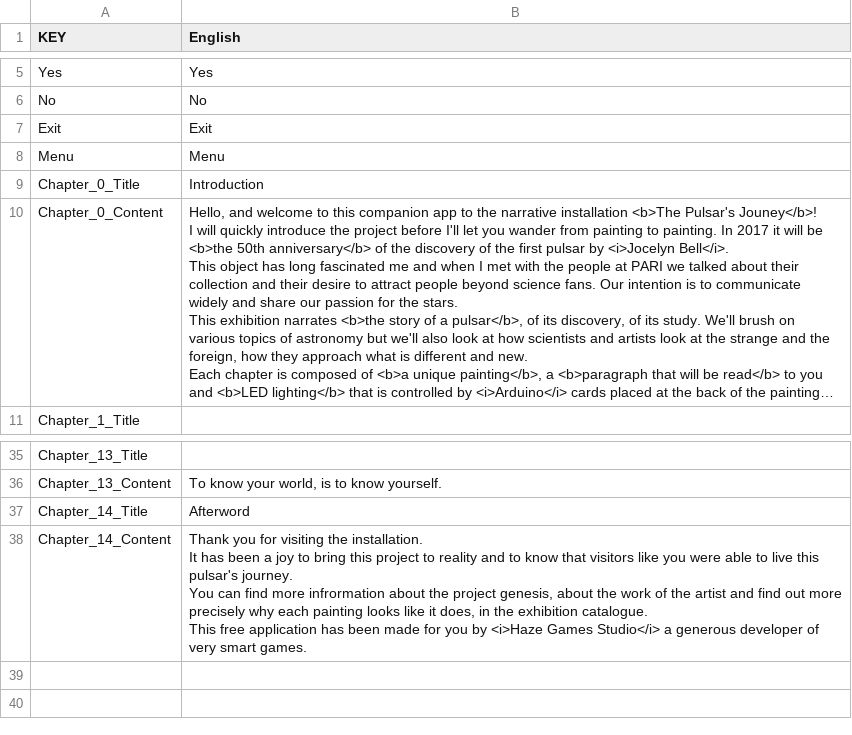
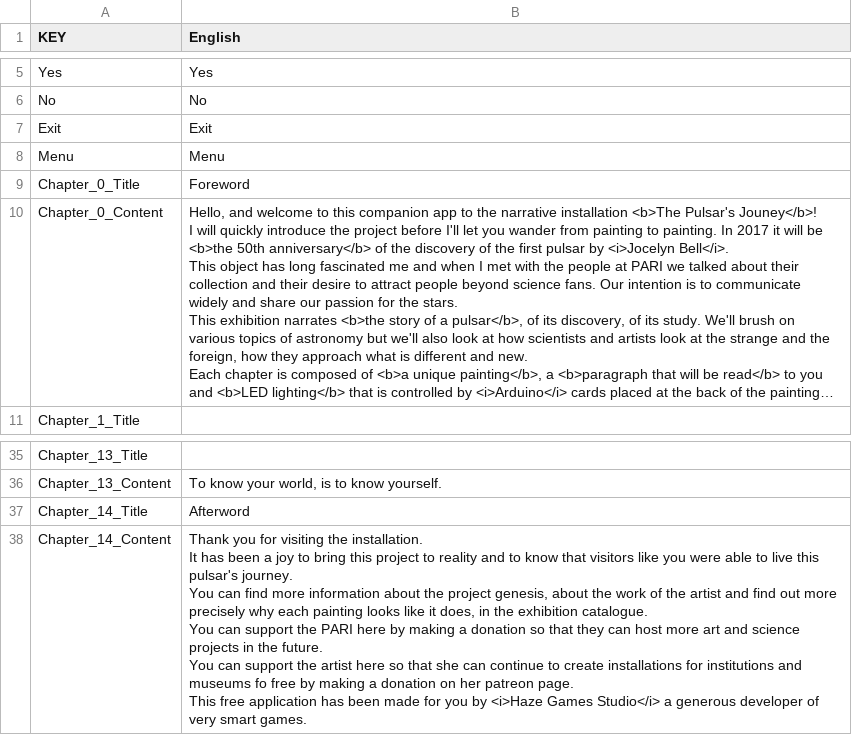
Before and after one commit to Aze22/PulsarJourney, a CSV file: PulsarJourney/Assets/Resources/Localization.csv, drawn as a sheet; only a part is shown, gaps mark what is left out; long unchanged cells end in …; ↵ is a line break in a cell; the diff names each change by its address in the sheet, - before the commit and + after, or states it on an @@ line.

```diff
--- a/PulsarJourney/Assets/Resources/Localization.csv
+++ b/PulsarJourney/Assets/Resources/Localization.csv
-B9 (English): Introduction
+B9 (English): Foreword
-B38 (English): …find more infrormation about the project genesis, about the work of the artist and find out more precisely why each painting looks like it does, in the exhibition catalogue. ↵ This free…
+B38 (English): …find more information about the project genesis, about the work of the artist and find out more precisely why each painting looks like it does, in the exhibition catalogue. ↵ You can support the PARI here by making a donation so that they can host more art and science projects in the future. ↵ You can support the artist here so that she can continue to create installations for institutions and museums fo free by making a donation on her patreon page. ↵ This free…
```
Also changed, not shown: 5 other files.
